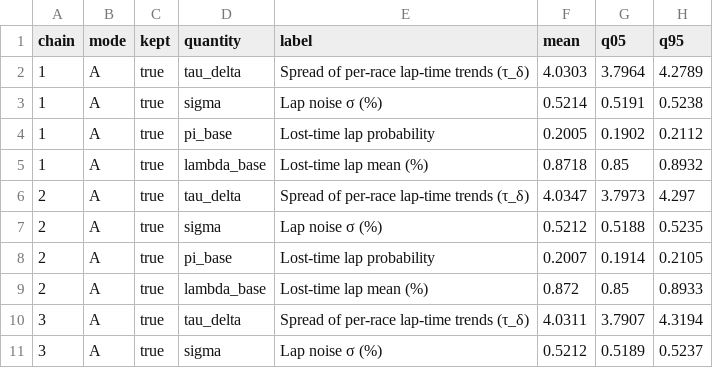
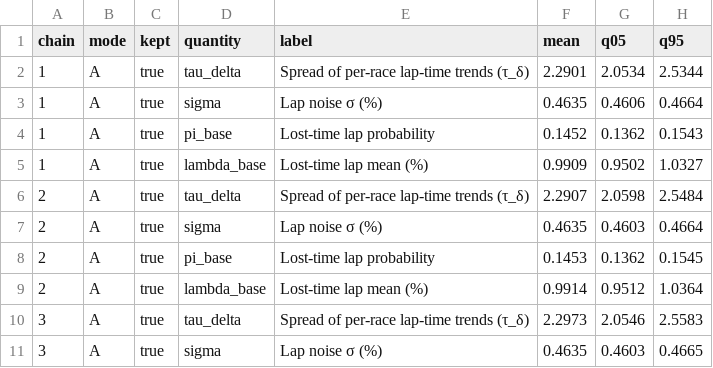
Before and after one commit to aleccrowell/diomedes, a CSV file: docs/src/assets/data/laps/modes.csv, drawn as a sheet; only a part is shown; the diff covers the shown part only.

```diff
--- a/docs/src/assets/data/laps/modes.csv
+++ b/docs/src/assets/data/laps/modes.csv
@@ -1,11 +1,11 @@
 chain,mode,kept,quantity,label,mean,q05,q95
-1,A,true,tau_delta,Spread of per-race lap-time trends (τ_δ),4.0303,3.7964,4.2789
-1,A,true,sigma,Lap noise σ (%),0.5214,0.5191,0.5238
-1,A,true,pi_base,Lost-time lap probability,0.2005,0.1902,0.2112
-1,A,true,lambda_base,Lost-time lap mean (%),0.8718,0.85,0.8932
-2,A,true,tau_delta,Spread of per-race lap-time trends (τ_δ),4.0347,3.7973,4.297
-2,A,true,sigma,Lap noise σ (%),0.5212,0.5188,0.5235
-2,A,true,pi_base,Lost-time lap probability,0.2007,0.1914,0.2105
-2,A,true,lambda_base,Lost-time lap mean (%),0.872,0.85,0.8933
-3,A,true,tau_delta,Spread of per-race lap-time trends (τ_δ),4.0311,3.7907,4.3194
-3,A,true,sigma,Lap noise σ (%),0.5212,0.5189,0.5237
+1,A,true,tau_delta,Spread of per-race lap-time trends (τ_δ),2.2901,2.0534,2.5344
+1,A,true,sigma,Lap noise σ (%),0.4635,0.4606,0.4664
+1,A,true,pi_base,Lost-time lap probability,0.1452,0.1362,0.1543
+1,A,true,lambda_base,Lost-time lap mean (%),0.9909,0.9502,1.0327
+2,A,true,tau_delta,Spread of per-race lap-time trends (τ_δ),2.2907,2.0598,2.5484
+2,A,true,sigma,Lap noise σ (%),0.4635,0.4603,0.4664
+2,A,true,pi_base,Lost-time lap probability,0.1453,0.1362,0.1545
+2,A,true,lambda_base,Lost-time lap mean (%),0.9914,0.9512,1.0364
+3,A,true,tau_delta,Spread of per-race lap-time trends (τ_δ),2.2973,2.0546,2.5583
+3,A,true,sigma,Lap noise σ (%),0.4635,0.4603,0.4665
```
Also changed, not shown: 18 edited cells elsewhere in this file, docs/src/assets/data/laps/drivers.csv, docs/src/assets/data/laps/incidents.csv, 22 other files.
